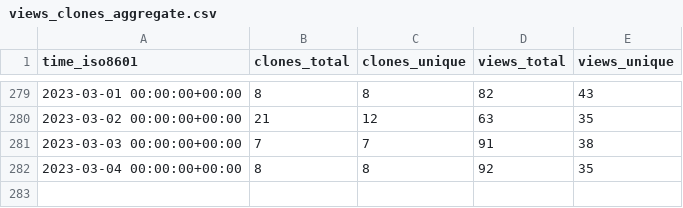
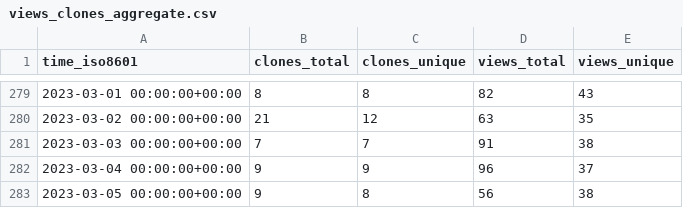
Before and after one commit to ineedhacksforrobloxgames/email-nuker, a CSV file: bagarrattaa/email-nuker/ghrs-data/views_clones_aggregate.csv, drawn as a sheet; only a part is shown, gaps mark what is left out.

```diff
--- a/bagarrattaa/email-nuker/ghrs-data/views_clones_aggregate.csv
+++ b/bagarrattaa/email-nuker/ghrs-data/views_clones_aggregate.csv
@@ -281,2 +281,3 @@ time_iso8601,clones_total,clones_unique,views_total,views_unique
 2023-03-03 00:00:00+00:00,7,7,91,38
-2023-03-04 00:00:00+00:00,8,8,92,35
+2023-03-04 00:00:00+00:00,9,9,96,37
+2023-03-05 00:00:00+00:00,9,8,56,38
```
Also changed, not shown: 1 other file.
